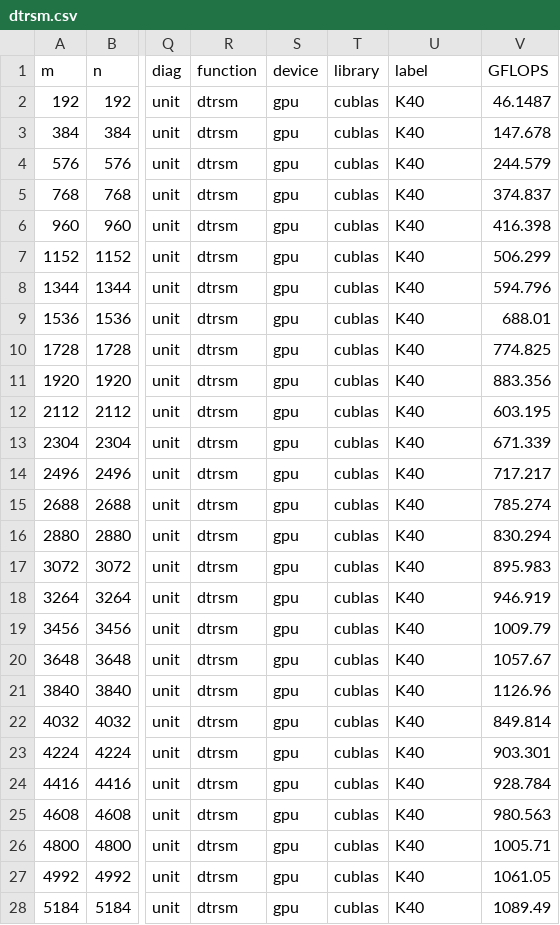
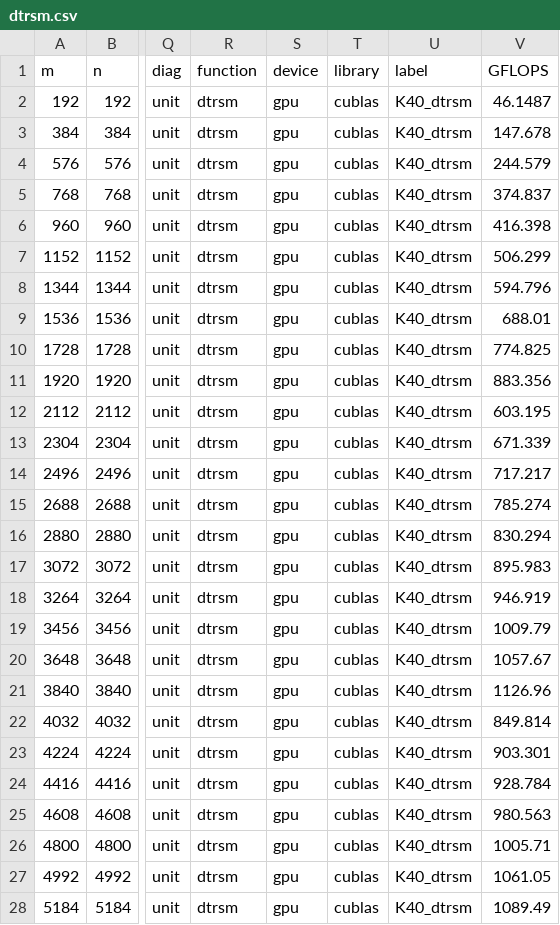
Before and after one commit to clMathLibraries/clBLAS, a CSV file: doc/performance/cuBLAS_7.0/Tesla_K40/dtrsm.csv, drawn as a sheet; only a part is shown, gaps mark what is left out; the diff covers the shown part only; the diff names each change by its address in the sheet, - before the commit and + after, or states it on an @@ line.

```diff
--- a/doc/performance/cuBLAS_7.0/Tesla_K40/dtrsm.csv
+++ b/doc/performance/cuBLAS_7.0/Tesla_K40/dtrsm.csv
-U2:U28 (label): K40
+U2:U28 (label): K40_dtrsm
```
Also changed, not shown: 3 edited cells elsewhere in this file, doc/performance/clBLAS_2.6.0/S9150/dtrsm_192.csv, doc/performance/clBLAS_2.6.0/S9150/sgemm_32.csv, 1 other file.
